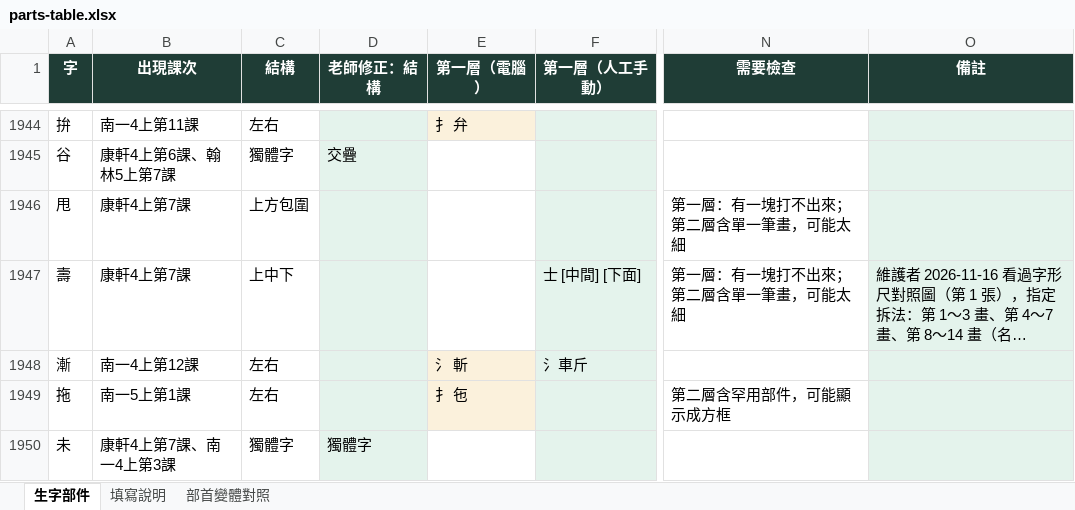
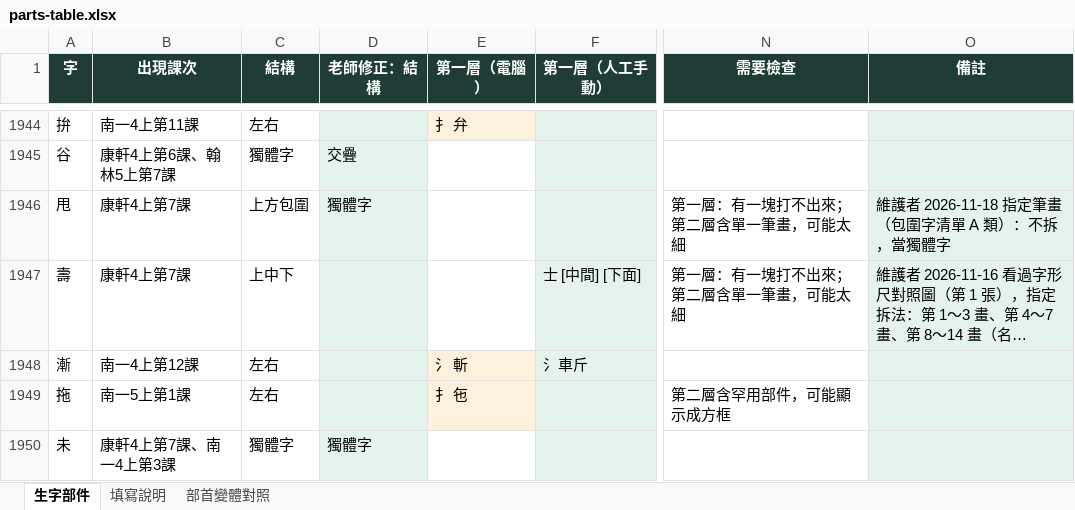
Before and after one commit to slddq237-eng/Educational-Assessment-system-for-6-12-students-with-special-needs, an Excel workbook: docs/materials/parts-table.xlsx, sheet 生字部件, drawn as a sheet; only a part is shown, gaps mark what is left out; long unchanged cells end in …; values as stored, in another font and other column widths than the file's, no borders; the diff covers the shown part only; the diff names each change by its address in the sheet, - before the commit and + after, or states it on an @@ line.

```diff
--- a/docs/materials/parts-table.xlsx (sheet 生字部件)
+++ b/docs/materials/parts-table.xlsx (sheet 生字部件)
-D1946 (老師修正：結構): (empty)
+D1946 (老師修正：結構): 獨體字
-O1946 (備註): (empty)
+O1946 (備註): 維護者 2026-11-18 指定筆畫（包圍字清單 A 類）：不拆，當獨體字
```
Also changed, not shown: 20 edited cells and cell formats elsewhere in this sheet, 11 other files.
